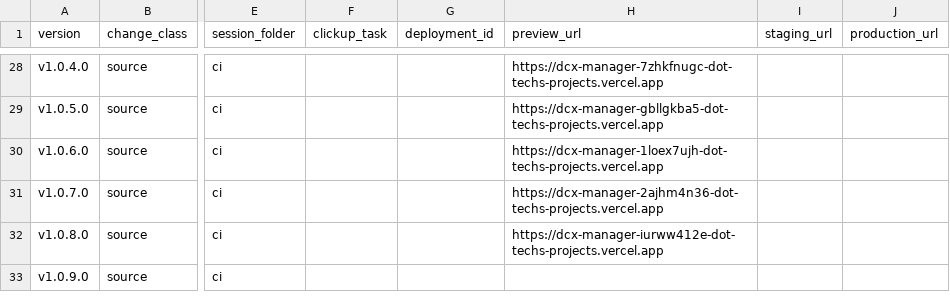
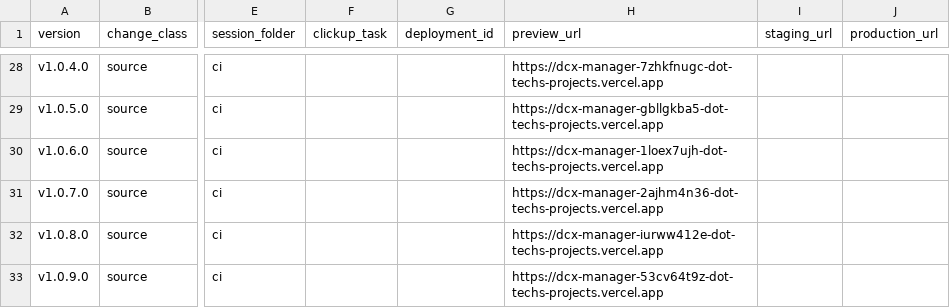
Before and after one commit to tech557/dcx-manager, a CSV file: docs/releases/registry.csv, drawn as a sheet; only a part is shown, gaps mark what is left out; the diff names each change by its address in the sheet, - before the commit and + after, or states it on an @@ line.

```diff
--- a/docs/releases/registry.csv
+++ b/docs/releases/registry.csv
-H33 (preview_url): (empty)
+H33 (preview_url): https://dcx-manager-53cv64t9z-dot-techs-projects.vercel.app
```
